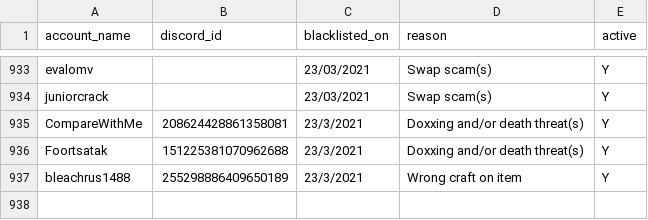
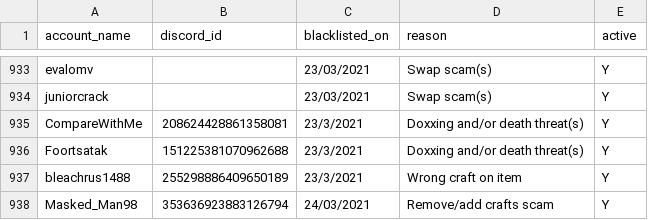
Before and after one commit to The-Forbidden-Trove/ForbiddenTroveBlacklist, a CSV file: blacklist.csv, drawn as a sheet; only a part is shown, gaps mark what is left out.

Commit message:
Update blacklist.csv

```diff
--- a/blacklist.csv
+++ b/blacklist.csv
@@ -937 +937,2 @@ account_name, discord_id, blacklisted_on, reason, active
 "bleachrus1488", "255298886409650189", "23/3/2021", "Wrong craft on item", "Y"
+"Masked_Man98", "353636923883126794", "24/03/2021", "Remove/add crafts scam", "Y"
```
